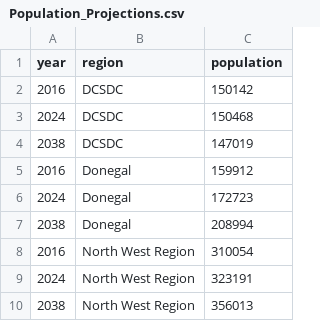
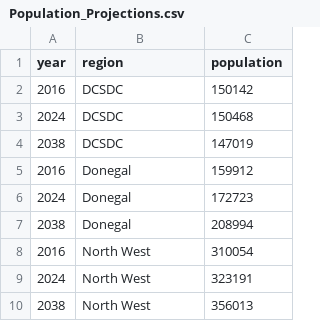
Before and after one commit to LiamOSullivan/bcd_nw_dashboard, a CSV file: public/data/landing_page/Population_Projections.csv, drawn as a sheet.

```diff
--- a/public/data/landing_page/Population_Projections.csv
+++ b/public/data/landing_page/Population_Projections.csv
@@ -7,4 +7,4 @@ year,region,population
 2038,Donegal,208994
-2016,North West Region,310054
-2024,North West Region,323191
-2038,North West Region,356013
+2016,North West,310054
+2024,North West,323191
+2038,North West,356013
```
Also changed, not shown: 6 other files.
